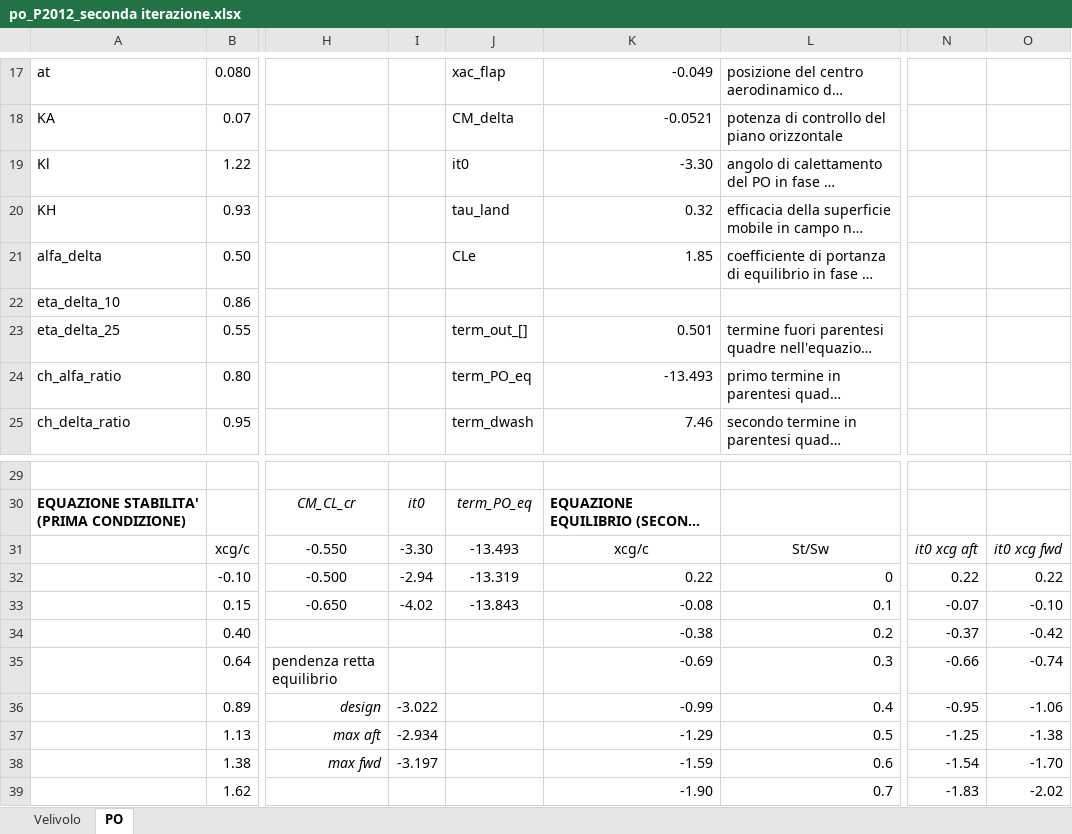
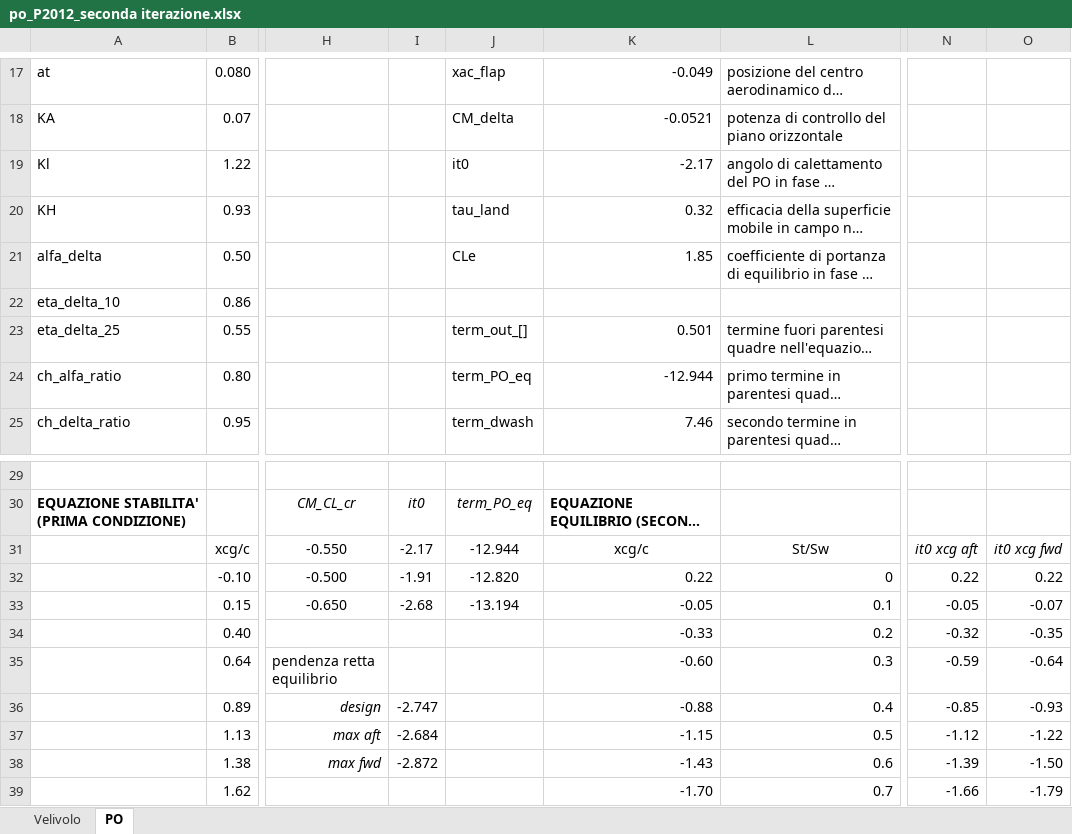
Before and after one commit to CMirabella180890/Aircraft-Design, an Excel workbook: htail/po_P2012_seconda iterazione.xlsx, sheet PO, drawn as a sheet; only a part is shown, gaps mark what is left out; long unchanged cells end in …; values as stored, in another font and other column widths than the file's, no borders; charts and pictures not drawn; the diff covers the shown part only; the diff names each change by its address in the sheet, - before the commit and + after, or states it on an @@ line.

```diff
--- a/htail/po_P2012_seconda iterazione.xlsx (sheet PO)
+++ b/htail/po_P2012_seconda iterazione.xlsx (sheet PO)
-K19: -3.30
+K19: -2.17
-K24: -13.493
+K24: -12.944
-I31: -3.30
+I31: -2.17
-J31: -13.493
+J31: -12.944
-I32: -2.94
+I32: -1.91
-J32: -13.319
+J32: -12.820
-I33: -4.02
+I33: -2.68
-J33: -13.843
+J33: -13.194
-K33: -0.08
+K33: -0.05
-N33: -0.07
+N33: -0.05
-O33: -0.10
+O33: -0.07
-K34: -0.38
+K34: -0.33
-N34: -0.37
+N34: -0.32
-O34: -0.42
+O34: -0.35
-K35: -0.69
+K35: -0.60
-N35: -0.66
+N35: -0.59
-O35: -0.74
+O35: -0.64
-I36: -3.022
+I36: -2.747
-K36: -0.99
+K36: -0.88
-N36: -0.95
+N36: -0.85
-O36: -1.06
+O36: -0.93
-I37: -2.934
+I37: -2.684
-K37: -1.29
+K37: -1.15
-N37: -1.25
+N37: -1.12
-O37: -1.38
+O37: -1.22
-I38: -3.197
+I38: -2.872
-K38: -1.59
+K38: -1.43
-N38: -1.54
+N38: -1.39
-O38: -1.70
+O38: -1.50
-K39: -1.90
+K39: -1.70
-N39: -1.83
+N39: -1.66
-O39: -2.02
+O39: -1.79
```
Also changed, not shown: 9 edited cells elsewhere in this sheet, sheet Velivolo, charts or pictures, htail/po_P2012_prima_iteranzione.xlsx.
